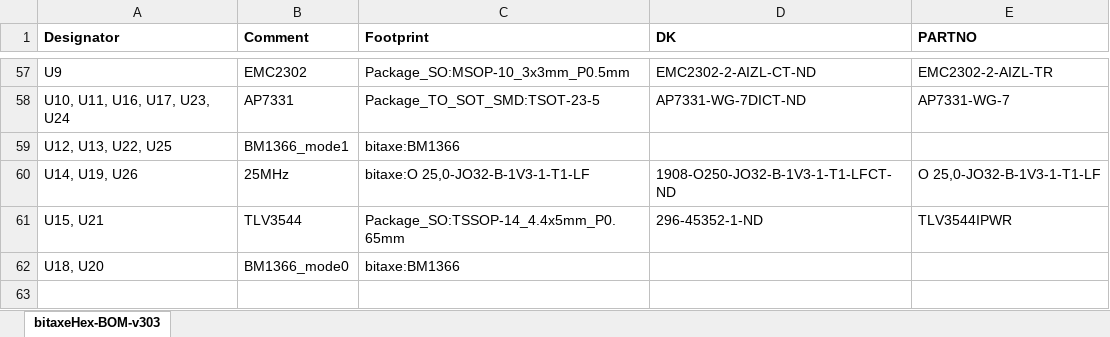
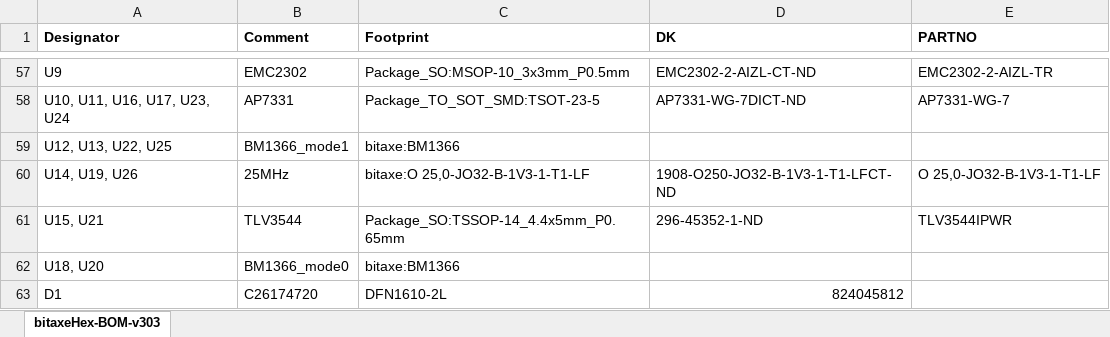
Before and after one commit to TinyChipHub/bitaxeHex-TCH, an Excel workbook: Manufacturing Files/bitaxeHex-303-BOM-JLC.xlsx, sheet bitaxeHex-BOM-v303, drawn as a sheet; only a part is shown, gaps mark what is left out; values as stored, in another font and other column widths than the file's, no borders; the diff names each change by its address in the sheet, - before the commit and + after, or states it on an @@ line.

```diff
--- a/Manufacturing Files/bitaxeHex-303-BOM-JLC.xlsx (sheet bitaxeHex-BOM-v303)
+++ b/Manufacturing Files/bitaxeHex-303-BOM-JLC.xlsx (sheet bitaxeHex-BOM-v303)
+row 63: D1 | C26174720 | DFN1610-2L | 824045812
```
Also changed, not shown: 26 other files.
